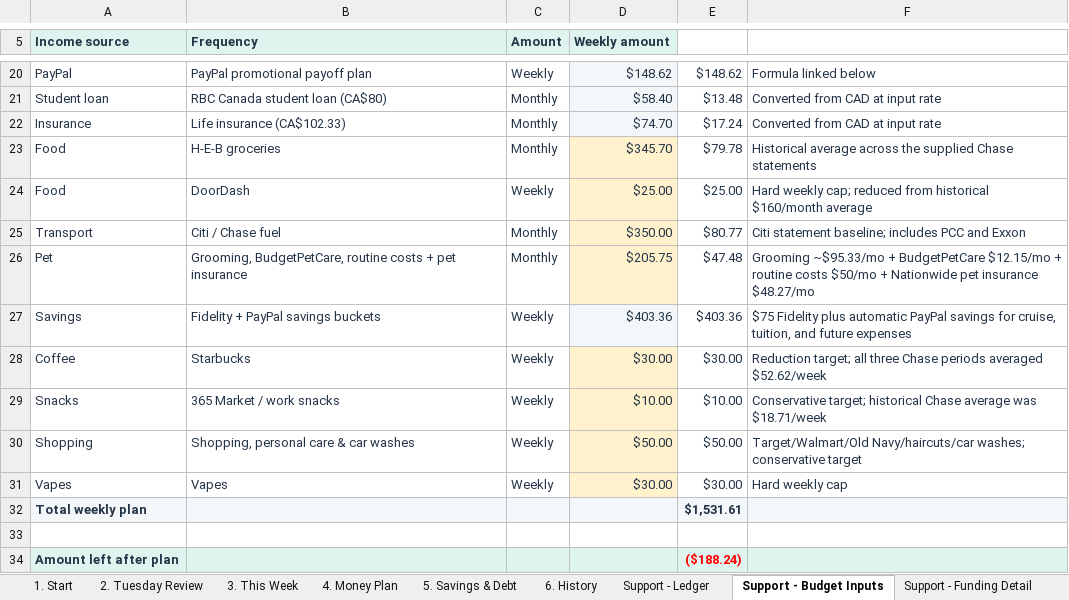
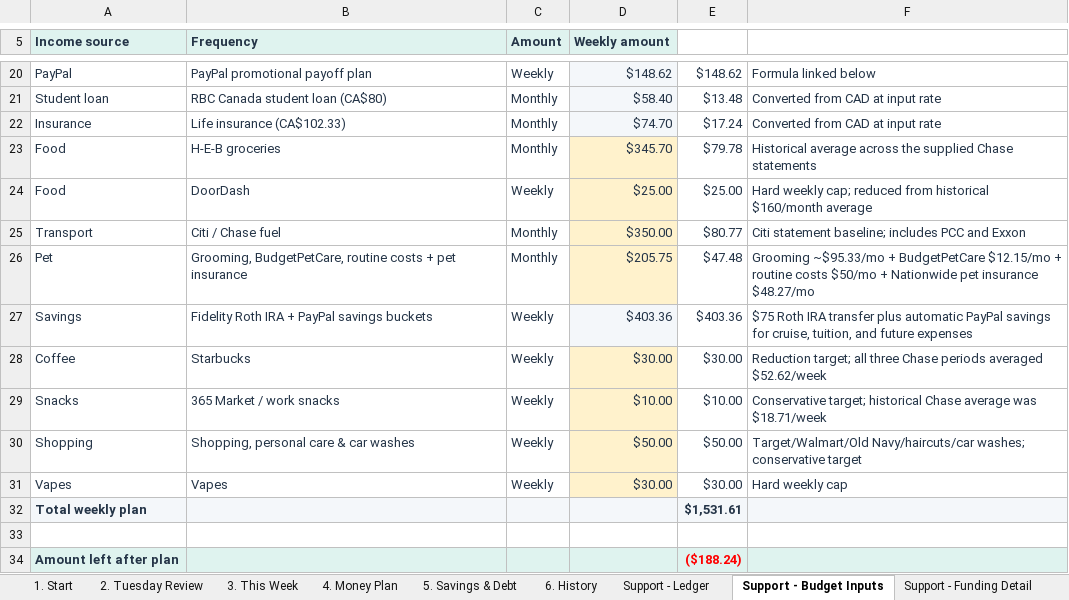
Before and after one commit to benjaminrobertburton-max/Budget, an Excel workbook: outputs/01a04fdf-3751-72e2-88f1-daf19b8b9d1d/comprehensive_budget.xlsx, sheet Support - Budget Inputs, drawn as a sheet; only a part is shown, gaps mark what is left out; values as stored, in another font and other column widths than the file's, no borders; conditional formats not drawn; the diff names each change by its address in the sheet, - before the commit and + after, or states it on an @@ line.

Commit message:
Relabel Fidelity transfer as Roth IRA

```diff
--- a/outputs/01a04fdf-3751-72e2-88f1-daf19b8b9d1d/comprehensive_budget.xlsx (sheet Support - Budget Inputs)
+++ b/outputs/01a04fdf-3751-72e2-88f1-daf19b8b9d1d/comprehensive_budget.xlsx (sheet Support - Budget Inputs)
-B27 (Frequency): Fidelity + PayPal savings buckets
+B27 (Frequency): Fidelity Roth IRA + PayPal savings buckets
-F27: $75 Fidelity plus automatic…
+F27: $75 Roth IRA transfer plus automatic…
```
Also changed, not shown: sheet 4. Money Plan, sheet Support - Rules, sheet 2. Tuesday Review, sheet 5. Savings & Debt, sheet Support - Funding Detail, 1 other file.
